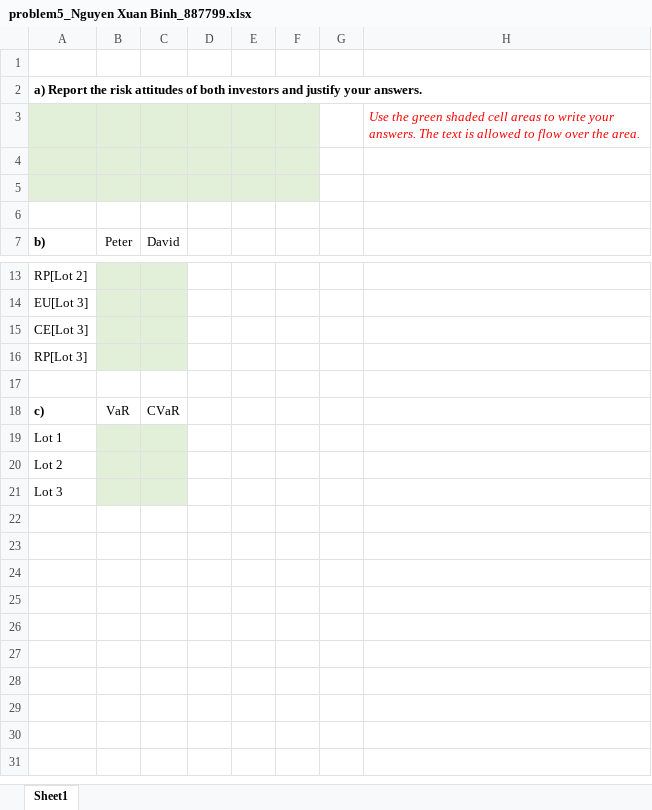
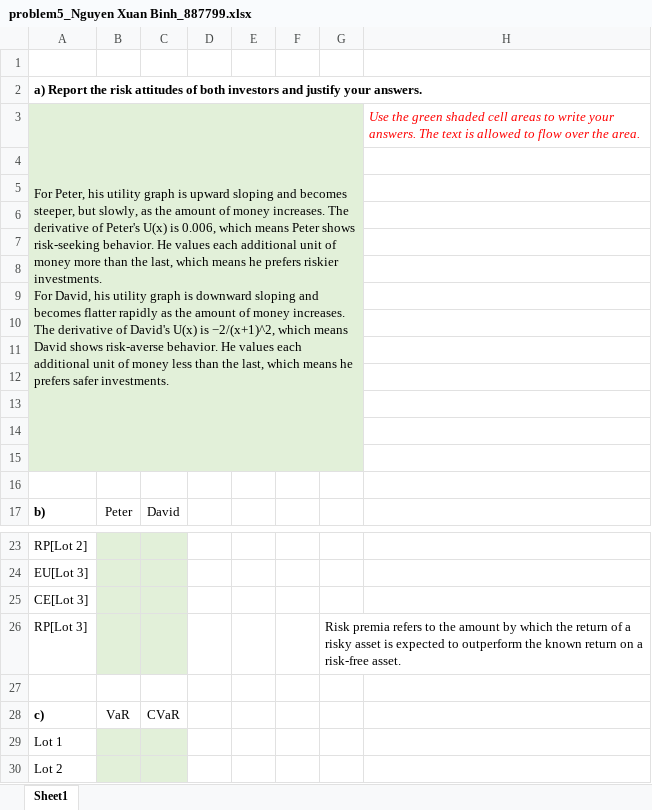
Before and after one commit to SpringNuance/Business-Analytics-II, an Excel workbook: Lectures and Assignment 2/problem5_Nguyen Xuan Binh_887799.xlsx, sheet Sheet1, drawn as a sheet; only a part is shown, gaps mark what is left out; the shorter side is filled out with more unchanged rows; values as stored, in another font and other column widths than the file's, no borders; charts and pictures not drawn; addresses are those after the commit; ↵ is a line break in a cell; the diff names each change by its address in the sheet, - before the commit and + after, or states it on an @@ line.

```diff
--- a/Lectures and Assignment 2/problem5_Nguyen Xuan Binh_887799.xlsx (sheet Sheet1)
+++ b/Lectures and Assignment 2/problem5_Nguyen Xuan Binh_887799.xlsx (sheet Sheet1)
+row 3: For Peter, his utility graph is upward sloping and becomes steeper, but slowly, as the amount of money increases. The derivative of Peter's U(x) is 0.006, which means Peter shows risk-seeking behavior. He values each additional unit of money more than the last, which means he prefers riskier investments. ↵ For David, his utility graph is downward sloping and becomes flatter rapidly as the amount of money increases. The derivative of David's U(x) is −2/(x+1)^2, which means David shows risk-averse behavior. He values each additional unit of money less than the last, which means he prefers safer investments. |  |  |  |  |  |  | Use the green shaded cell areas to write your answers. The text is allowed to flow over the area.
-G4 fill: none
+G4 fill: #E2F0D9
-H4: Use the green shaded cell areas to write your answers. The text is allowed to flow over the area.
+H4: (empty)
+row 5: (empty)
+row 6: (empty)
+row 7: (empty)
+row 8: (empty)
+row 9: (empty)
+row 10: (empty)
+row 11: (empty)
+row 12: (empty)
+row 13: (empty)
-G14:G15 fill: none
+G14:G15 fill: #E2F0D9
-G26: (empty)
+G26: Risk premia refers to the amount by which the return of a risky asset is expected to outperform the known return on a risk-free asset.
```
Also changed, not shown: charts or pictures, Lectures and Assignment 2/problem3_Nguyen Xuan Binh_887799.xlsx, 11 other files.
